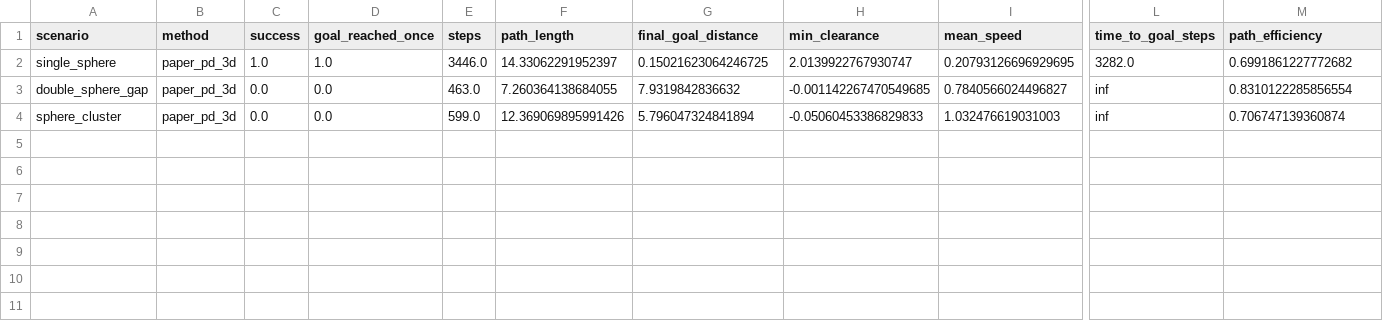
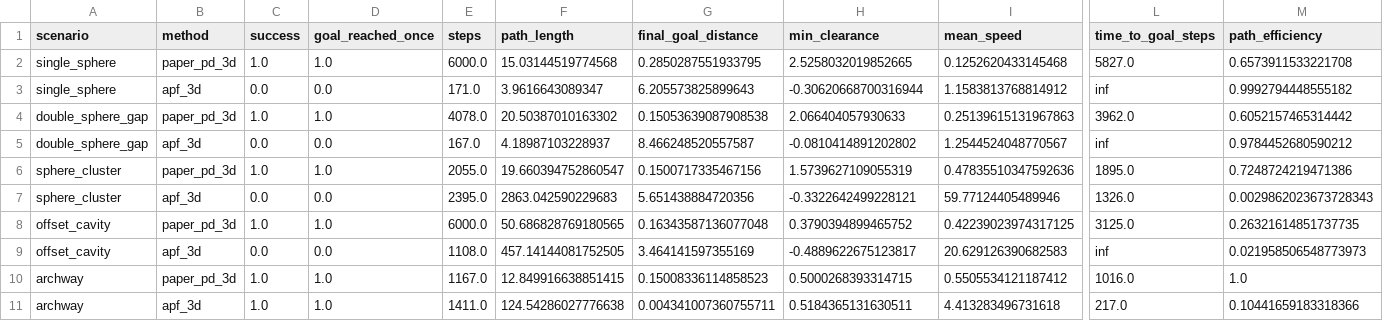
Before and after one commit to ahmadataka/magnetic-field-inspired-navigation, a CSV file: artifacts/benchmark_metrics_3d.csv, drawn as a sheet; only a part is shown, gaps mark what is left out; addresses are those after the commit; rows hold the shown columns only; the diff names each change by its address in the sheet, - before the commit and + after, or states it on an @@ line.

Commit message:
Strengthen 3D benchmarks and document stress cases

```diff
--- a/artifacts/benchmark_metrics_3d.csv
+++ b/artifacts/benchmark_metrics_3d.csv
-E2 (steps): 3446.0
+E2 (steps): 6000.0
-F2 (path_length): 14.33062291952397
+F2 (path_length): 15.03144519774568
-G2 (final_goal_distance): 0.15021623064246725
+G2 (final_goal_distance): 0.2850287551933795
-H2 (min_clearance): 2.0139922767930747
+H2 (min_clearance): 2.5258032019852665
-I2 (mean_speed): 0.20793126696929695
+I2 (mean_speed): 0.1252620433145468
-L2 (time_to_goal_steps): 3282.0
+L2 (time_to_goal_steps): 5827.0
-M2 (path_efficiency): 0.6991861227772682
+M2 (path_efficiency): 0.6573911533221708
+row 3: single_sphere | apf_3d | 0.0 | 0.0 | 171.0 | 3.9616643089347 | 6.205573825899643 | -0.30620668700316944 | 1.1583813768814912 | inf | 0.9992794448555182
+row 4: double_sphere_gap | paper_pd_3d | 1.0 | 1.0 | 4078.0 | 20.50387010163302 | 0.15053639087908538 | 2.066404057930633 | 0.25139615131967863 | 3962.0 | 0.6052157465314442
-B5 (method): paper_pd_3d
+B5 (method): apf_3d
-E5 (steps): 463.0
+E5 (steps): 167.0
-F5 (path_length): 7.260364138684055
+F5 (path_length): 4.18987103228937
-G5 (final_goal_distance): 7.9319842836632
+G5 (final_goal_distance): 8.466248520557587
-H5 (min_clearance): -0.001142267470549685
+H5 (min_clearance): -0.0810414891202802
-I5 (mean_speed): 0.7840566024496827
+I5 (mean_speed): 1.2544524048770567
-M5 (path_efficiency): 0.8310122285856554
+M5 (path_efficiency): 0.9784452680590212
+row 6: sphere_cluster | paper_pd_3d | 1.0 | 1.0 | 2055.0 | 19.660394752860547 | 0.1500717335467156 | 1.5739627109055319 | 0.47835510347592636 | 1895.0 | 0.7248724219471386
-B7 (method): paper_pd_3d
+B7 (method): apf_3d
-E7 (steps): 599.0
+E7 (steps): 2395.0
-F7 (path_length): 12.369069895991426
+F7 (path_length): 2863.042590229683
-G7 (final_goal_distance): 5.796047324841894
+G7 (final_goal_distance): 5.651438884720356
-H7 (min_clearance): -0.05060453386829833
+H7 (min_clearance): -0.3322642499228121
-I7 (mean_speed): 1.032476619031003
+I7 (mean_speed): 59.77124405489946
-L7 (time_to_goal_steps): inf
+L7 (time_to_goal_steps): 1326.0
-M7 (path_efficiency): 0.706747139360874
+M7 (path_efficiency): 0.0029862023673728343
+row 8: offset_cavity | paper_pd_3d | 1.0 | 1.0 | 6000.0 | 50.686828769180565 | 0.16343587136077048 | 0.3790394899465752 | 0.42239023974317125 | 3125.0 | 0.26321614851737735
+row 9: offset_cavity | apf_3d | 0.0 | 0.0 | 1108.0 | 457.14144081752505 | 3.464141597355169 | -0.4889622675123817 | 20.629126390682583 | inf | 0.021958506548773973
+row 10: archway | paper_pd_3d | 1.0 | 1.0 | 1167.0 | 12.849916638851415 | 0.15008336114858523 | 0.5000268393314715 | 0.5505534121187412 | 1016.0 | 1.0
+row 11: archway | apf_3d | 1.0 | 1.0 | 1411.0 | 124.54286027776638 | 0.004341007360755711 | 0.5184365131630511 | 4.413283496731618 | 217.0 | 0.10441659183318366
```
Also changed, not shown: 12 other files.
